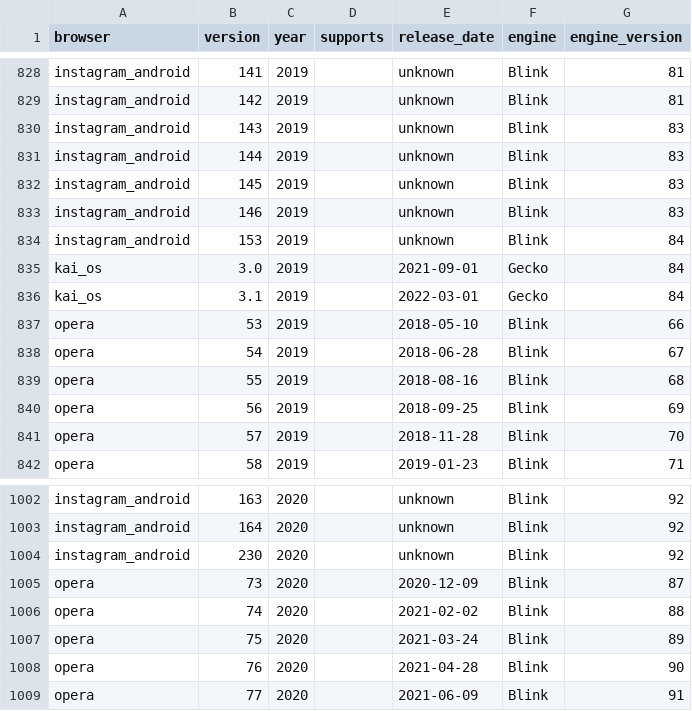
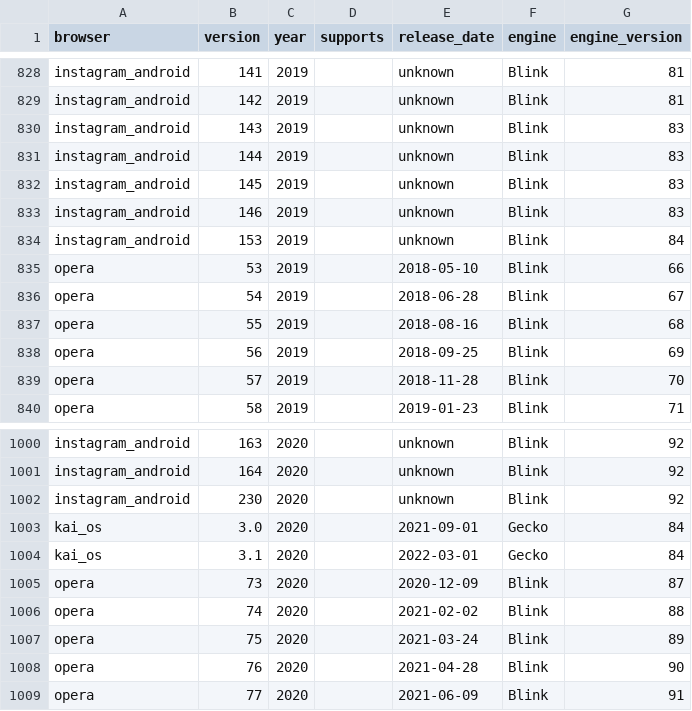
Before and after one commit to web-platform-dx/baseline-browser-mapping, a CSV file: static/with_downstream/all_versions_with_supports.csv, drawn as a sheet; only a part is shown, gaps mark what is left out.

```diff
--- a/static/with_downstream/all_versions_with_supports.csv
+++ b/static/with_downstream/all_versions_with_supports.csv
@@ -834,4 +834,2 @@
 "instagram_android","153","2019","","unknown","Blink","84"
-"kai_os","3.0","2019","","2021-09-01","Gecko","84"
-"kai_os","3.1","2019","","2022-03-01","Gecko","84"
 "opera","53","2019","","2018-05-10","Blink","66"
@@ -1004,2 +1002,4 @@
 "instagram_android","230","2020","","unknown","Blink","92"
+"kai_os","3.0","2020","","2021-09-01","Gecko","84"
+"kai_os","3.1","2020","","2022-03-01","Gecko","84"
 "opera","73","2020","","2020-12-09","Blink","87"
```
Also changed, not shown: static/with_downstream/all_versions.csv, 25 other files.
